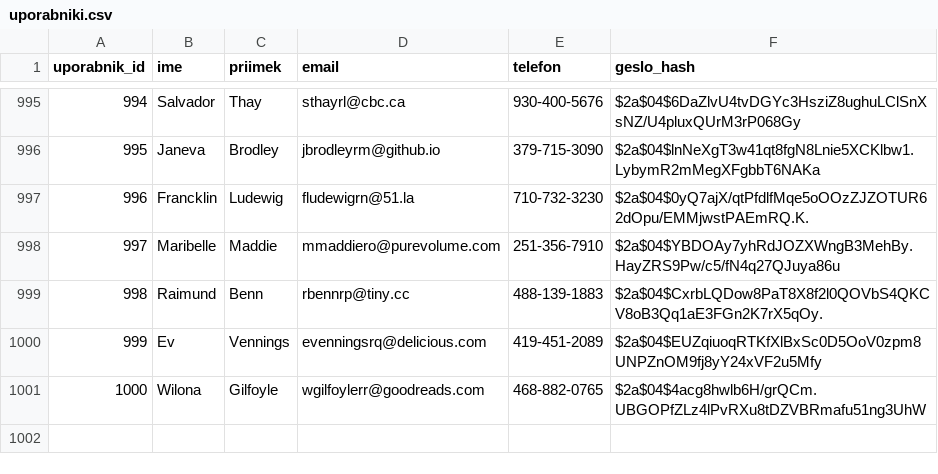
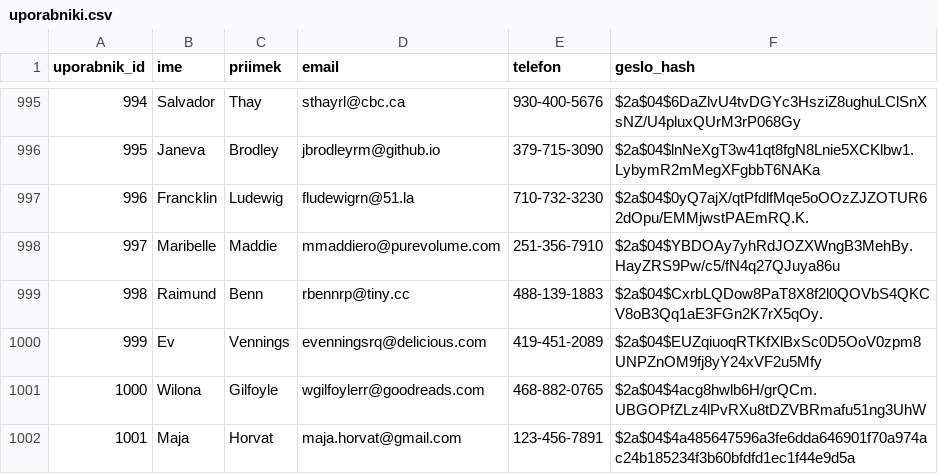
Before and after one commit to MojcaMeterc/Fitnes-Sistem, a CSV file: podatki/uporabniki.csv, drawn as a sheet; only a part is shown, gaps mark what is left out; the diff names each change by its address in the sheet, - before the commit and + after, or states it on an @@ line.

```diff
--- a/podatki/uporabniki.csv
+++ b/podatki/uporabniki.csv
+row 1002: 1001 | Maja | Horvat | maja.horvat@gmail.com | 123-456-7891 | $2a$04$4a485647596a3fe6dda646901f70a974ac24b185234f3b60bfdfd1ec1f44e9d5a
```
Also changed, not shown: podatki/trenerji.csv, 1 other file.
